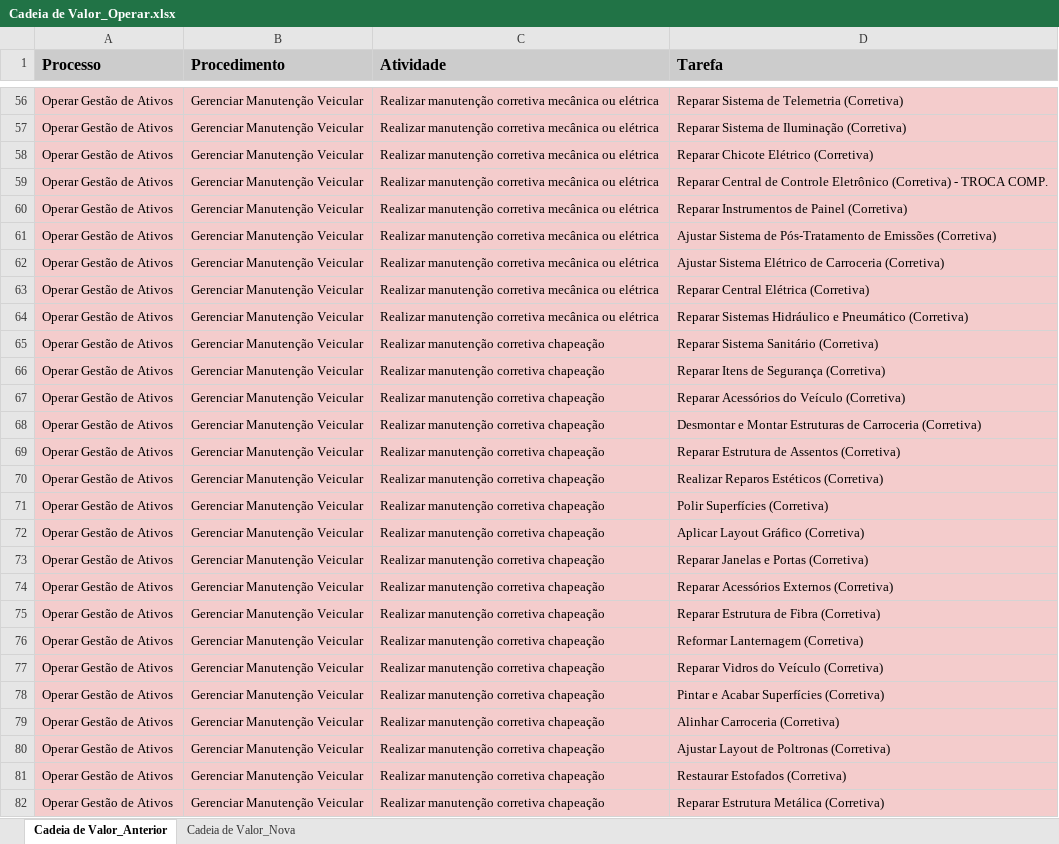
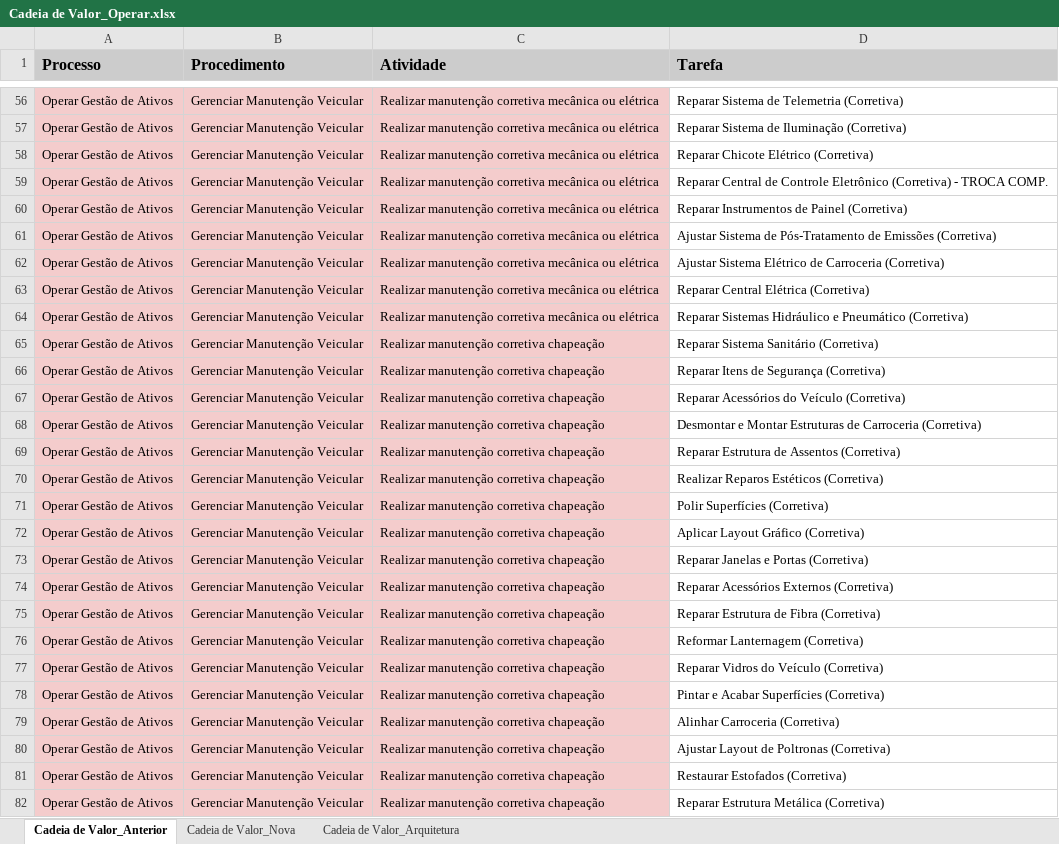
Before and after one commit to deveucatur/BI_STREAMLIT, an Excel workbook: Cadeia de Valor_Operar.xlsx, sheet Cadeia de Valor_Anterior, drawn as a sheet; only a part is shown, gaps mark what is left out; values as stored, in another font and other column widths than the file's, no borders; the diff covers the shown part only; the diff names each change by its address in the sheet, - before the commit and + after, or states it on an @@ line.

```diff
--- a/Cadeia de Valor_Operar.xlsx (sheet Cadeia de Valor_Anterior)
+++ b/Cadeia de Valor_Operar.xlsx (sheet Cadeia de Valor_Anterior)
+sheet tab: Cadeia de Valor_Arquitetura
-D56:D82 fill: #F4CCCC
+D56:D82 fill: none
```
Also changed, not shown: cell formats elsewhere in this sheet.
